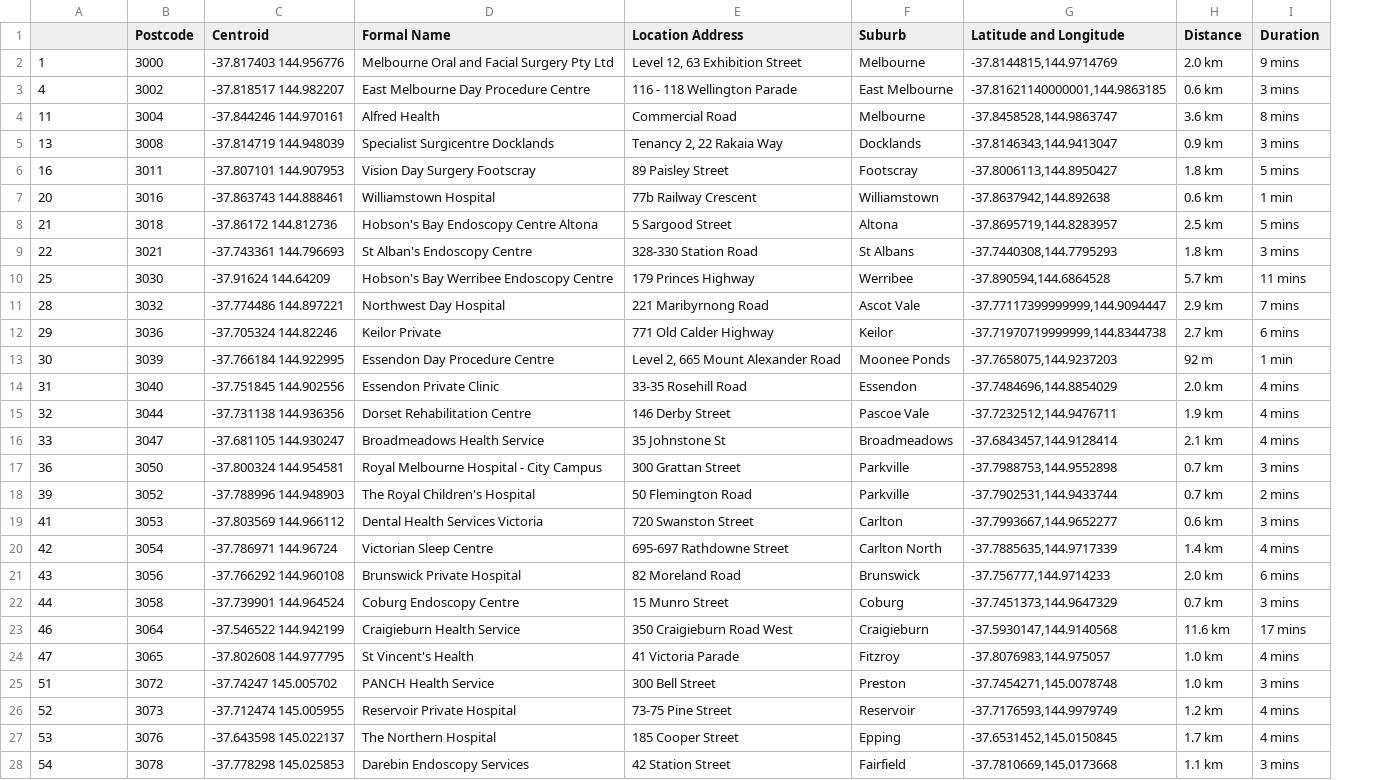
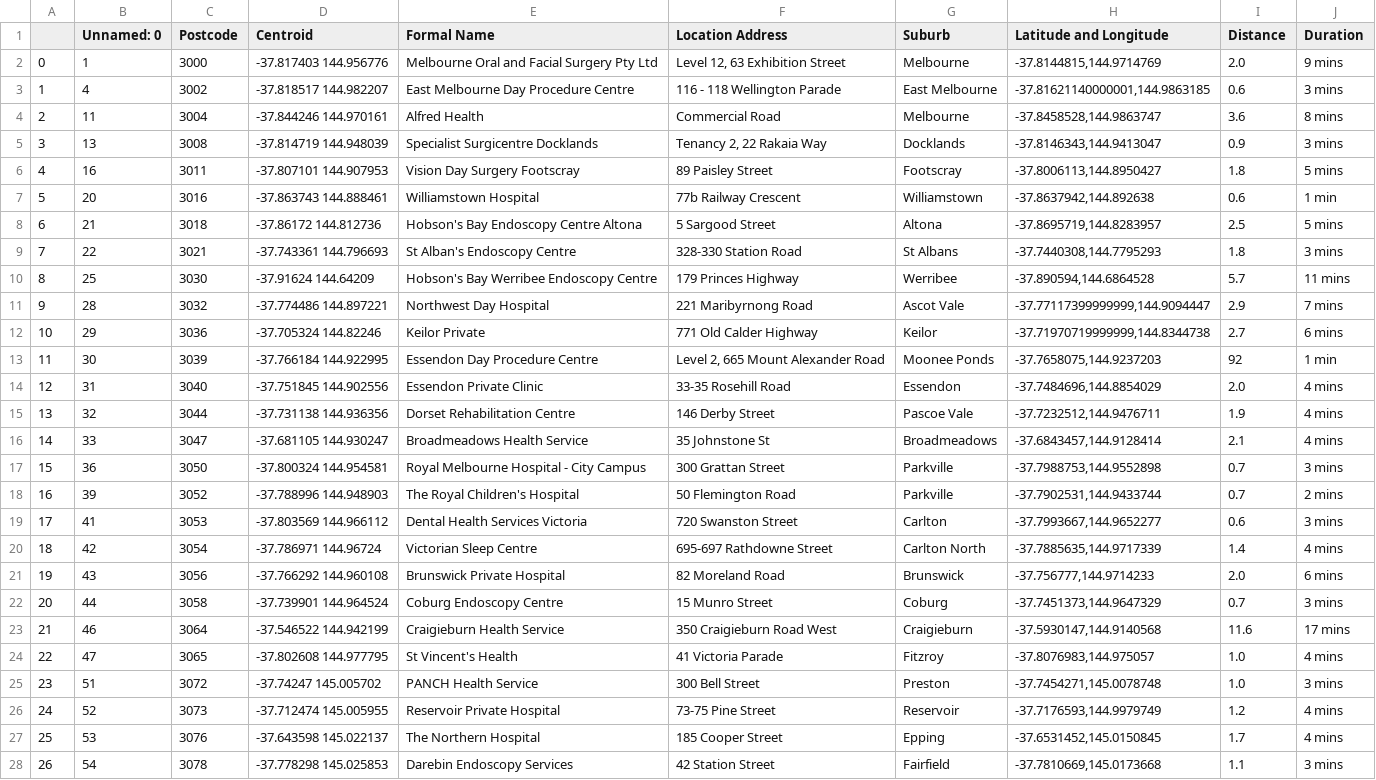
Before and after one commit to MAST30034-Applied-Data-Science/generic-real-estate-consulting-project-group50, a CSV file: data/curated/closest_hospital.csv, drawn as a sheet; only a part is shown; addresses are those after the commit; the diff covers the shown part only; the diff names each change by its address in the sheet, - before the commit and + after, or states it on an @@ line.

Commit message:
remove km hospital

```diff
--- a/data/curated/closest_hospital.csv
+++ b/data/curated/closest_hospital.csv
+column A, rows 2-28: 0 | 1 | 2 | 3 | 4 | 5 | 6 | 7 | 8 | 9 | 10 | 11 | 12 | 13 | 14 | 15 | 16 | 17 | 18 | 19 | 20 | 21 | 22 | 23 | 24 | 25 | 26
-B1: (empty)
+B1: Unnamed: 0
-I2 (Distance): 2.0 km
+I2 (Distance): 2.0
-I3 (Distance): 0.6 km
+I3 (Distance): 0.6
-I4 (Distance): 3.6 km
+I4 (Distance): 3.6
-I5 (Distance): 0.9 km
+I5 (Distance): 0.9
-I6 (Distance): 1.8 km
+I6 (Distance): 1.8
-I7 (Distance): 0.6 km
+I7 (Distance): 0.6
-I8 (Distance): 2.5 km
+I8 (Distance): 2.5
-I9 (Distance): 1.8 km
+I9 (Distance): 1.8
-I10 (Distance): 5.7 km
+I10 (Distance): 5.7
-I11 (Distance): 2.9 km
+I11 (Distance): 2.9
-I12 (Distance): 2.7 km
+I12 (Distance): 2.7
-I13 (Distance): 92 m
+I13 (Distance): 92
-I14 (Distance): 2.0 km
+I14 (Distance): 2.0
-I15 (Distance): 1.9 km
+I15 (Distance): 1.9
-I16 (Distance): 2.1 km
+I16 (Distance): 2.1
-I17:I18 (Distance): 0.7 km
+I17:I18 (Distance): 0.7
-I19 (Distance): 0.6 km
+I19 (Distance): 0.6
-I20 (Distance): 1.4 km
+I20 (Distance): 1.4
-I21 (Distance): 2.0 km
+I21 (Distance): 2.0
-I22 (Distance): 0.7 km
+I22 (Distance): 0.7
-I23 (Distance): 11.6 km
+I23 (Distance): 11.6
-I24:I25 (Distance): 1.0 km
+I24:I25 (Distance): 1.0
-I26 (Distance): 1.2 km
+I26 (Distance): 1.2
-I27 (Distance): 1.7 km
+I27 (Distance): 1.7
-I28 (Distance): 1.1 km
+I28 (Distance): 1.1
```
Also changed, not shown: 141 edited cells elsewhere in this file, 6 other files.
